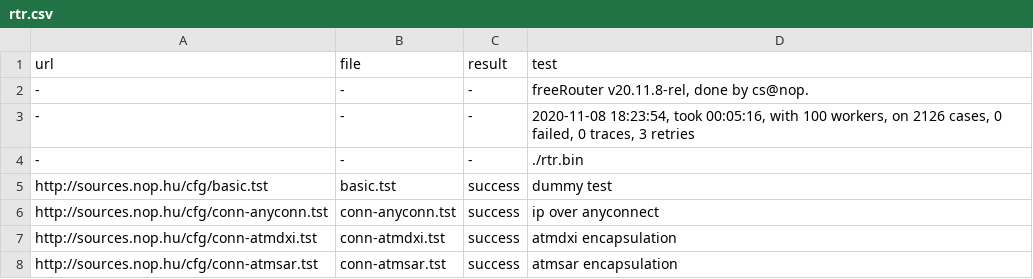
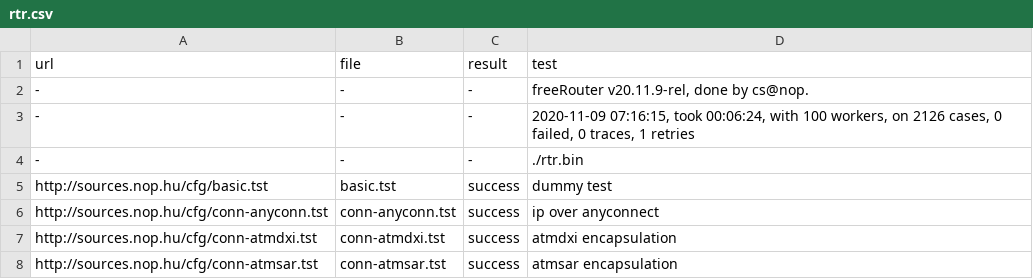
Before and after one commit to mc36/freeRtr, a CSV file: src/rtr.csv, drawn as a sheet; only a part is shown.

```diff
--- a/src/rtr.csv
+++ b/src/rtr.csv
@@ -1,4 +1,4 @@
 url;file;result;test
--;-;-;freeRouter v20.11.8-rel, done by cs@nop.
--;-;-;2020-11-08 18:23:54, took 00:05:16, with 100 workers, on 2126 cases, 0 failed, 0 traces, 3 retries
+-;-;-;freeRouter v20.11.9-rel, done by cs@nop.
+-;-;-;2020-11-09 07:16:15, took 00:06:24, with 100 workers, on 2126 cases, 0 failed, 0 traces, 1 retries
 -;-;-;./rtr.bin
```
Also changed, not shown: 1 other file.
